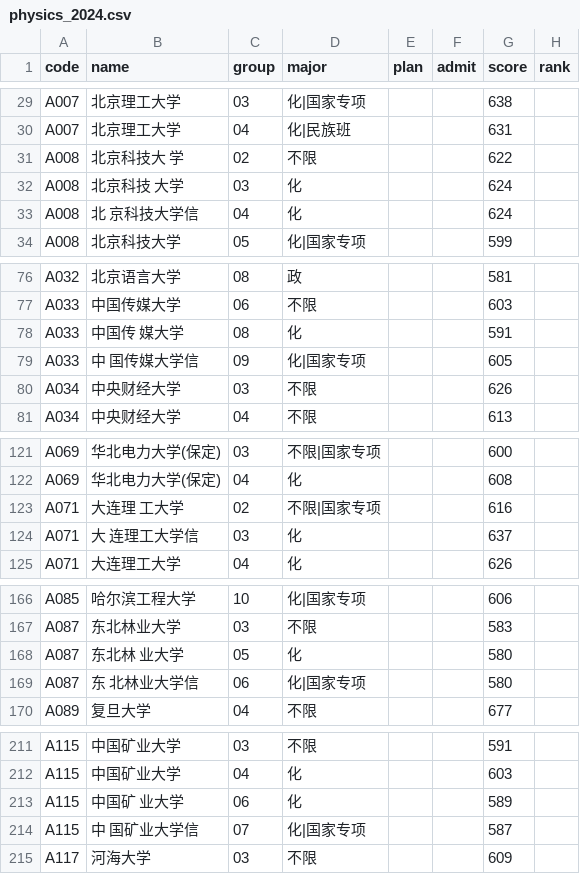
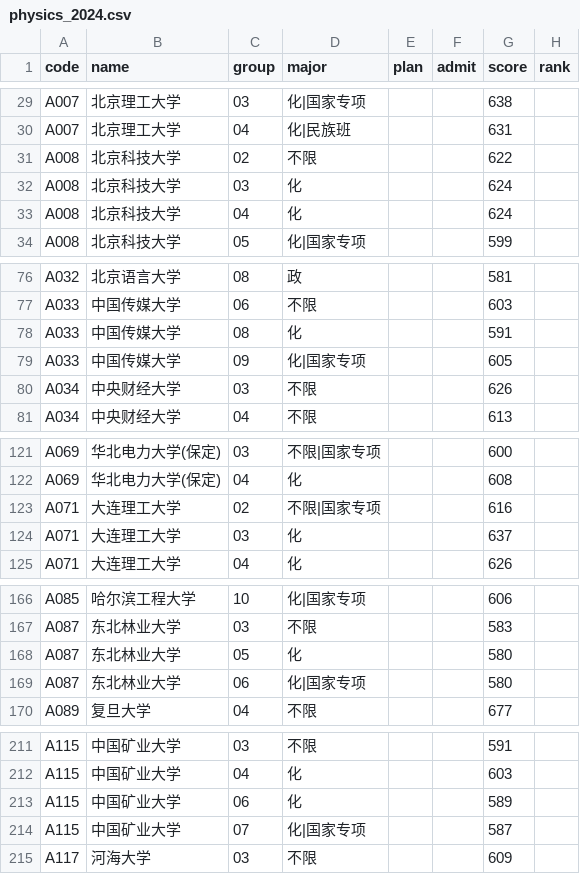
Before and after one commit to WJSGZZ/Zhiqu, a CSV file: skills/zhiqu/data/hubei/physics_2024.csv, drawn as a sheet; only a part is shown, gaps mark what is left out; the diff covers the shown part only.

```diff
--- a/skills/zhiqu/data/hubei/physics_2024.csv
+++ b/skills/zhiqu/data/hubei/physics_2024.csv
@@ -30,5 +30,5 @@ A007,北京理工大学,03,化|国家专项,,,638,
 A007,北京理工大学,04,化|民族班,,,631,
-A008,北京科技大 学,02,不限,,,622,
-A008,北京科技 大学,03,化,,,624,
-A008,北 京科技大学信,04,化,,,624,
+A008,北京科技大学,02,不限,,,622,
+A008,北京科技大学,03,化,,,624,
+A008,北京科技大学,04,化,,,624,
 A008,北京科技大学,05,化|国家专项,,,599,
@@ -77,4 +77,4 @@ A032,北京语言大学,08,政,,,581,
 A033,中国传媒大学,06,不限,,,603,
-A033,中国传 媒大学,08,化,,,591,
-A033,中 国传媒大学信,09,化|国家专项,,,605,
+A033,中国传媒大学,08,化,,,591,
+A033,中国传媒大学,09,化|国家专项,,,605,
 A034,中央财经大学,03,不限,,,626,
@@ -122,4 +122,4 @@ A069,华北电力大学(保定),03,不限|国家专项,,,600,
 A069,华北电力大学(保定),04,化,,,608,
-A071,大连理 工大学,02,不限|国家专项,,,616,
-A071,大 连理工大学信,03,化,,,637,
+A071,大连理工大学,02,不限|国家专项,,,616,
+A071,大连理工大学,03,化,,,637,
 A071,大连理工大学,04,化,,,626,
@@ -167,4 +167,4 @@ A085,哈尔滨工程大学,10,化|国家专项,,,606,
 A087,东北林业大学,03,不限,,,583,
-A087,东北林 业大学,05,化,,,580,
-A087,东 北林业大学信,06,化|国家专项,,,580,
+A087,东北林业大学,05,化,,,580,
+A087,东北林业大学,06,化|国家专项,,,580,
 A089,复旦大学,04,不限,,,677,
@@ -212,4 +212,4 @@ A115,中国矿业大学,03,不限,,,591,
 A115,中国矿业大学,04,化,,,603,
-A115,中国矿 业大学,06,化,,,589,
-A115,中 国矿业大学信,07,化|国家专项,,,587,
+A115,中国矿业大学,06,化,,,589,
+A115,中国矿业大学,07,化|国家专项,,,587,
 A117,河海大学,03,不限,,,609,
```
Also changed, not shown: 102 edited cells elsewhere in this file, skills/zhiqu/data/shanghai/general_2025.csv, 15 other files.
